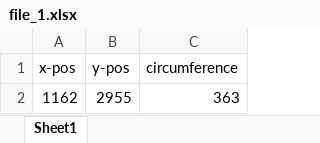
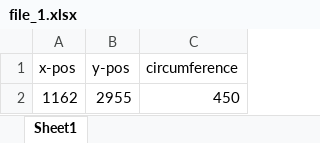
Before and after one commit to tollbran/Astro, an Excel workbook: Astronomical image processing/Data/file_1.xlsx, sheet Sheet1, drawn as a sheet; values as stored, in another font and other column widths than the file's, no borders; the diff names each change by its address in the sheet, - before the commit and + after, or states it on an @@ line.

```diff
--- a/Astronomical image processing/Data/file_1.xlsx (sheet Sheet1)
+++ b/Astronomical image processing/Data/file_1.xlsx (sheet Sheet1)
-C2 (circumference): 363
+C2 (circumference): 450
```
Also changed, not shown: 23 other files.
